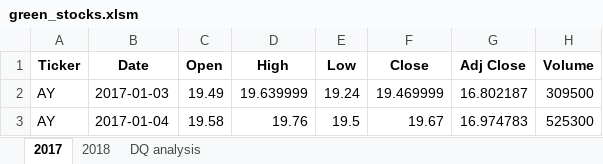
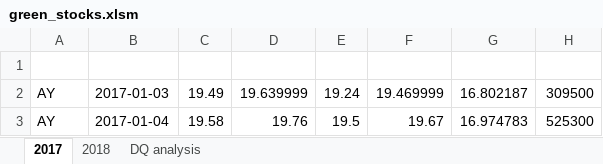
Before and after one commit to Jomonse/stock-analysis, an Excel workbook: green_stocks.xlsm, sheet 2017, drawn as a sheet; only a part is shown; values as stored, in another font and other column widths than the file's, no borders; the diff names each change by its address in the sheet, - before the commit and + after, or states it on an @@ line.

```diff
--- a/green_stocks.xlsm (sheet 2017)
+++ b/green_stocks.xlsm (sheet 2017)
-row 1: Ticker | Date | Open | High | Low | Close | Adj Close | Volume
+row 1: (empty)
```
Also changed, not shown: sheet 2018, sheet DQ analysis.
